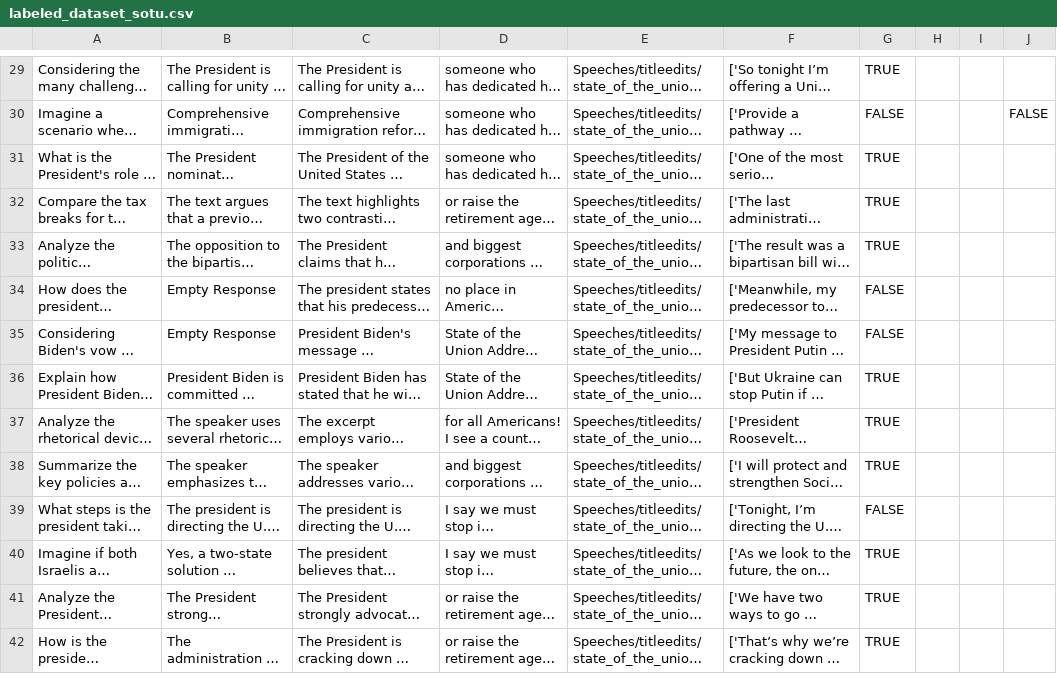
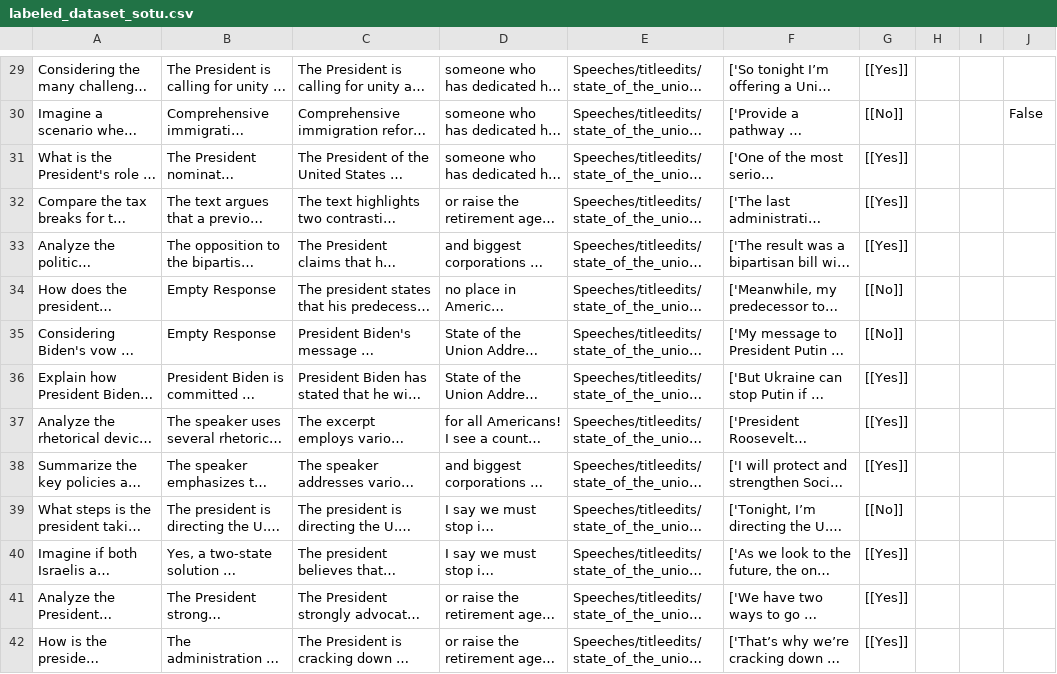
Before and after one commit to sr231/RAG-Evaluations, a CSV file: datasets/labeled_dataset/labeled_dataset_sotu.csv, drawn as a sheet; only a part is shown, gaps mark what is left out; long unchanged cells end in …; the diff covers the shown part only; the diff names each change by its address in the sheet, - before the commit and + after, or states it on an @@ line.

```diff
--- a/datasets/labeled_dataset/labeled_dataset_sotu.csv
+++ b/datasets/labeled_dataset/labeled_dataset_sotu.csv
-G29: TRUE
+G29: [[Yes]]
-G30: FALSE
+G30: [[No]]
-J30: FALSE
+J30: False
-G31:G33: TRUE
+G31:G33: [[Yes]]
-G34:G35: FALSE
+G34:G35: [[No]]
-G36:G38: TRUE
+G36:G38: [[Yes]]
-G39: FALSE
+G39: [[No]]
-G40:G42: TRUE
+G40:G42: [[Yes]]
```
Also changed, not shown: 47 edited cells elsewhere in this file, 4 other files.
